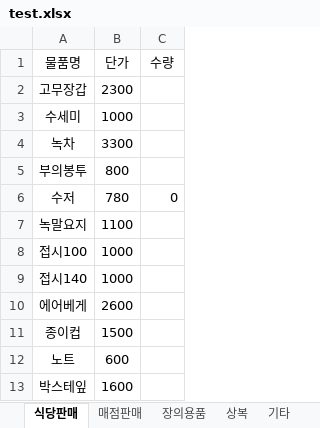
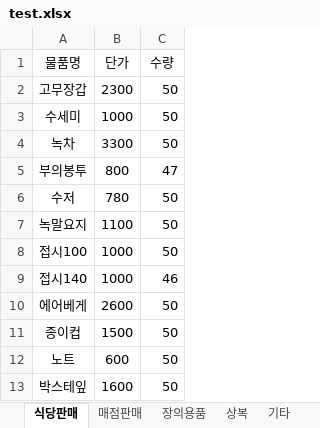
Before and after one commit to ChaosBlueStar/python_project, an Excel workbook: xl/test.xlsx, sheet 식당판매, drawn as a sheet; values as stored, in another font and other column widths than the file's, no borders; the diff names each change by its address in the sheet, - before the commit and + after, or states it on an @@ line.

```diff
--- a/xl/test.xlsx (sheet 식당판매)
+++ b/xl/test.xlsx (sheet 식당판매)
-C2:C4 (수량): (empty)
+C2:C4 (수량): 50
-C5 (수량): (empty)
+C5 (수량): 47
-C6 (수량): 0
+C6 (수량): 50
-C7:C8 (수량): (empty)
+C7:C8 (수량): 50
-C9 (수량): (empty)
+C9 (수량): 46
-C10:C13 (수량): (empty)
+C10:C13 (수량): 50
```
Also changed, not shown: sheet 상복, sheet 기타, sheet 장의용품, sheet 매점판매, xl/personal.xlsx, xl/trade.xlsx, 2 other files.
